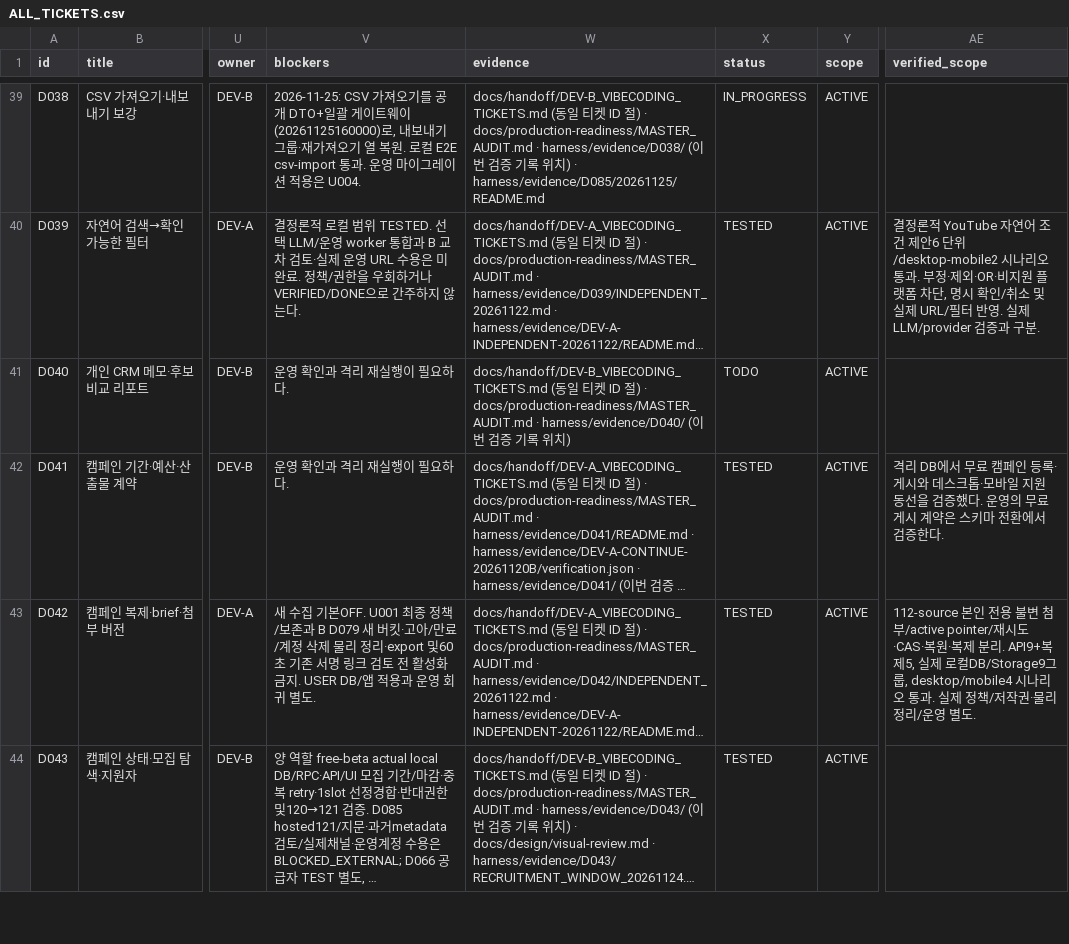
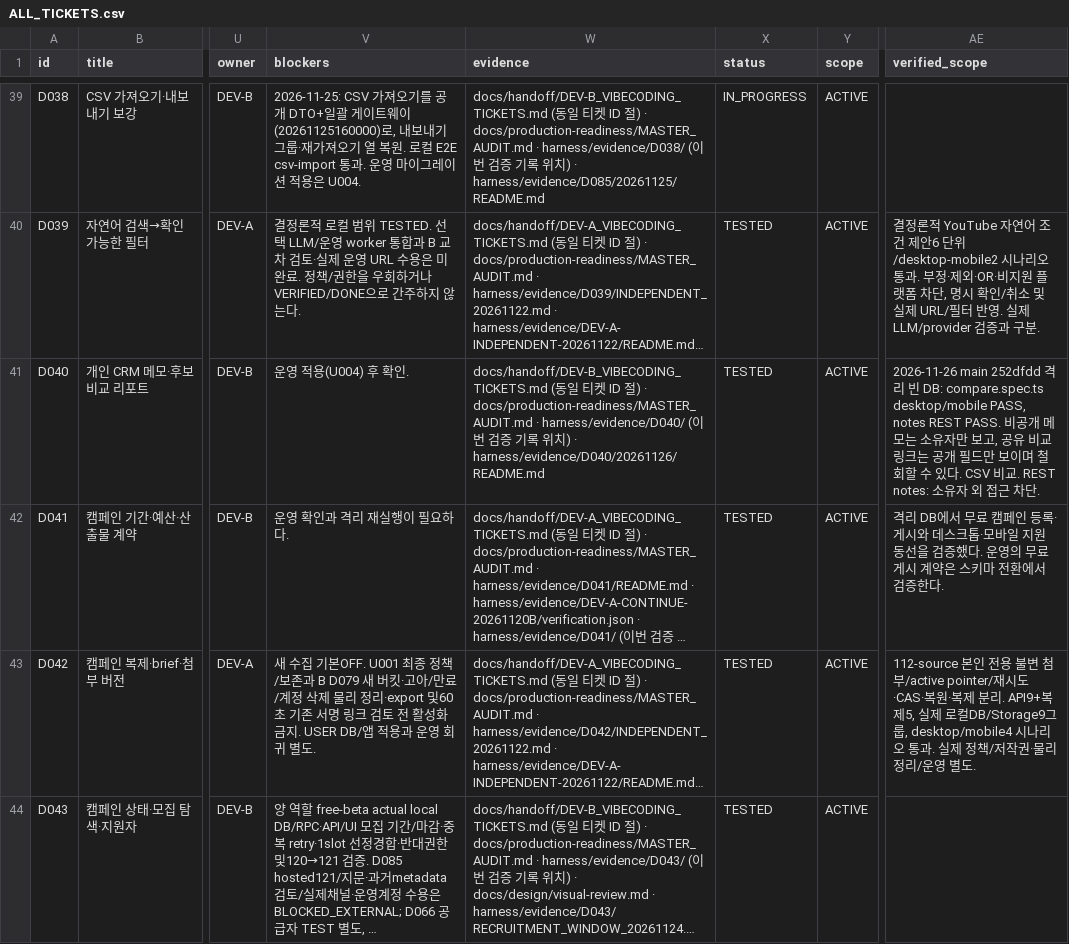
Before and after one commit to WooSungHyun03/AD-Me, a CSV file: docs/production-readiness/ALL_TICKETS.csv, drawn as a sheet; only a part is shown, gaps mark what is left out; long unchanged cells end in …; the diff names each change by its address in the sheet, - before the commit and + after, or states it on an @@ line.

```diff
--- a/docs/production-readiness/ALL_TICKETS.csv
+++ b/docs/production-readiness/ALL_TICKETS.csv
-V41 (blockers): 운영 확인과 격리 재실행이 필요하다.
+V41 (blockers): 운영 적용(U004) 후 확인.
-W41 (evidence): …치)
+W41 (evidence): …치) · harness/evidence/D040/20261126/README.md
-X41 (status): TODO
+X41 (status): TESTED
-AE41 (verified_scope): (empty)
+AE41 (verified_scope): 2026-11-26 main 252dfdd 격리 빈 DB: compare.spec.ts desktop/mobile PASS, notes REST PASS. 비공개 메모는 소유자만 보고, 공유 비교 링크는 공개 필드만 보이며 철회할 수 있다. CSV 비교. REST notes: 소유자 외 접근 차단.
```
Also changed, not shown: 4 other files.
